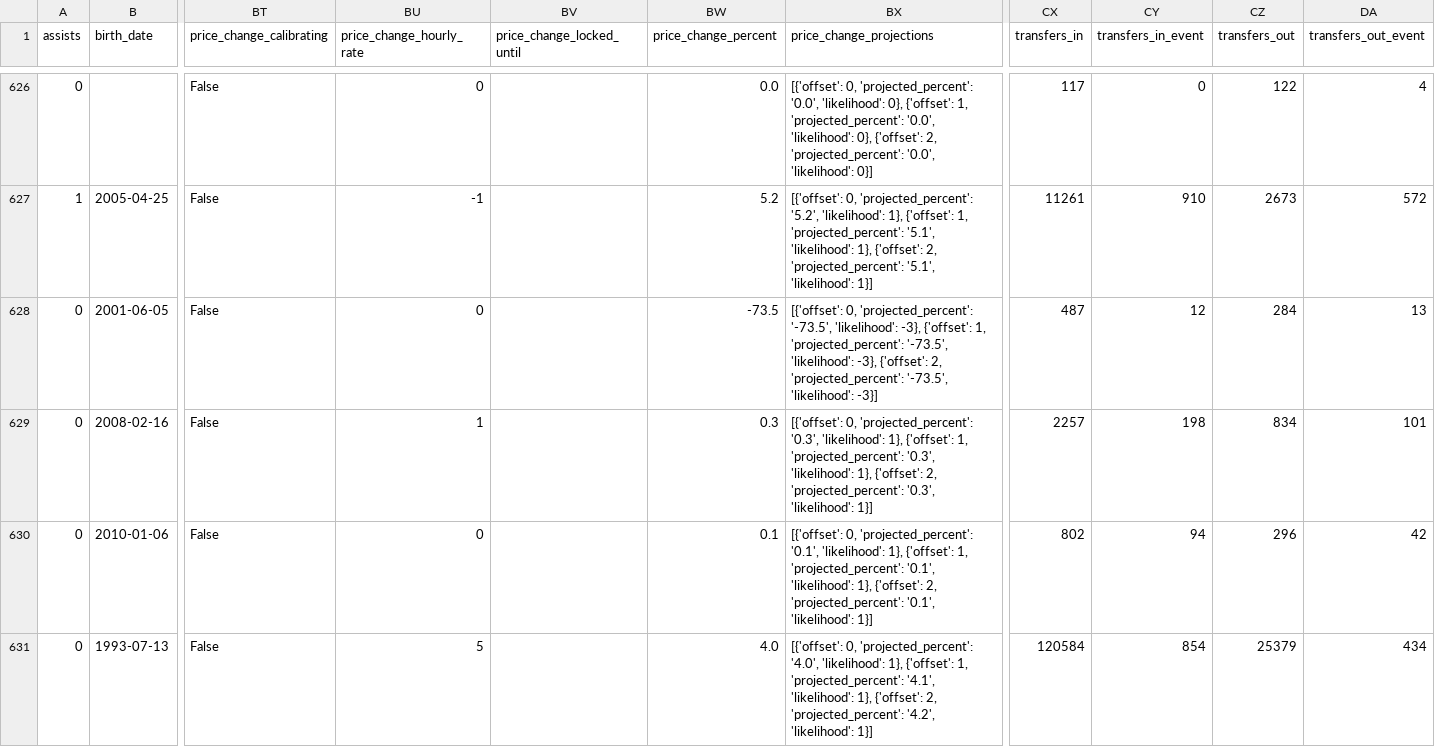
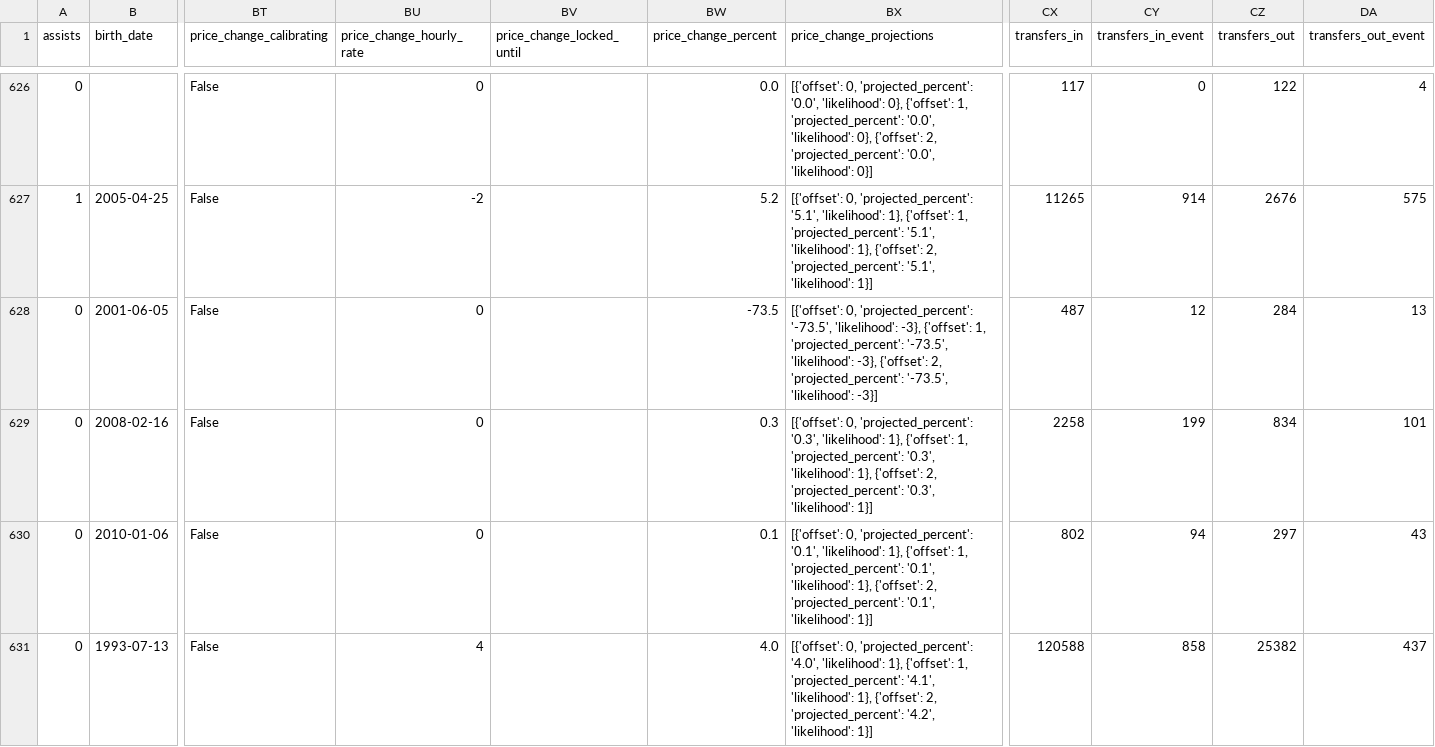
Before and after one commit to justinwaddy/schwaddy-fpl, a CSV file: data/players_raw_2026-27.csv, drawn as a sheet; only a part is shown, gaps mark what is left out; the diff covers the shown part only; the diff names each change by its address in the sheet, - before the commit and + after, or states it on an @@ line.

```diff
--- a/data/players_raw_2026-27.csv
+++ b/data/players_raw_2026-27.csv
-BU627 (price_change_hourly_rate): -1
+BU627 (price_change_hourly_rate): -2
-BX627 (price_change_projections): …0, 'projected_percent': '5.2', 'likelihood': 1},…
+BX627 (price_change_projections): …0, 'projected_percent': '5.1', 'likelihood': 1},…
-CX627 (transfers_in): 11261
+CX627 (transfers_in): 11265
-CY627 (transfers_in_event): 910
+CY627 (transfers_in_event): 914
-CZ627 (transfers_out): 2673
+CZ627 (transfers_out): 2676
-DA627 (transfers_out_event): 572
+DA627 (transfers_out_event): 575
-BU629 (price_change_hourly_rate): 1
+BU629 (price_change_hourly_rate): 0
-CX629 (transfers_in): 2257
+CX629 (transfers_in): 2258
-CY629 (transfers_in_event): 198
+CY629 (transfers_in_event): 199
-CZ630 (transfers_out): 296
+CZ630 (transfers_out): 297
-DA630 (transfers_out_event): 42
+DA630 (transfers_out_event): 43
-BU631 (price_change_hourly_rate): 5
+BU631 (price_change_hourly_rate): 4
-CX631 (transfers_in): 120584
+CX631 (transfers_in): 120588
-CY631 (transfers_in_event): 854
+CY631 (transfers_in_event): 858
-CZ631 (transfers_out): 25379
+CZ631 (transfers_out): 25382
-DA631 (transfers_out_event): 434
+DA631 (transfers_out_event): 437
```
Also changed, not shown: 175 edited cells elsewhere in this file, data/gws_2026-27.csv, 13 other files.
